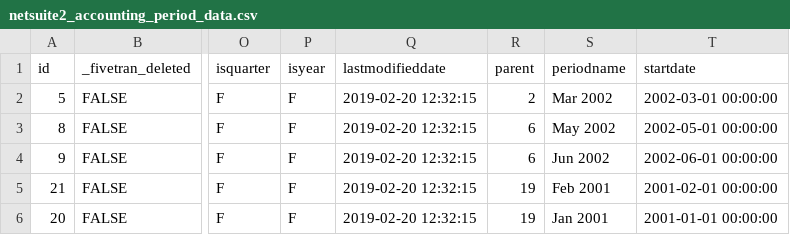
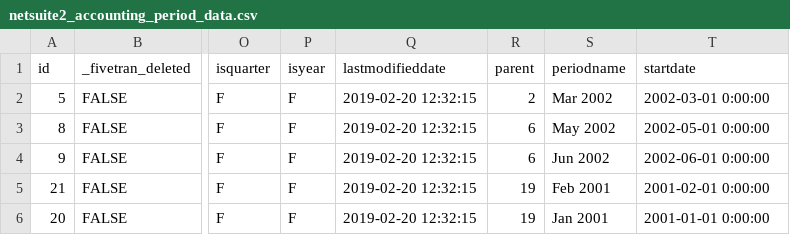
Before and after one commit to fivetran/dbt_netsuite, a CSV file: integration_tests/seeds/netsuite2_accounting_period_data.csv, drawn as a sheet; only a part is shown, gaps mark what is left out; the diff names each change by its address in the sheet, - before the commit and + after, or states it on an @@ line.

```diff
--- a/integration_tests/seeds/netsuite2_accounting_period_data.csv
+++ b/integration_tests/seeds/netsuite2_accounting_period_data.csv
-T2 (startdate): 2002-03-01 00:00:00
+T2 (startdate): 2002-03-01 0:00:00
-T3 (startdate): 2002-05-01 00:00:00
+T3 (startdate): 2002-05-01 0:00:00
-T4 (startdate): 2002-06-01 00:00:00
+T4 (startdate): 2002-06-01 0:00:00
-T5 (startdate): 2001-02-01 00:00:00
+T5 (startdate): 2001-02-01 0:00:00
-T6 (startdate): 2001-01-01 00:00:00
+T6 (startdate): 2001-01-01 0:00:00
```
Also changed, not shown: integration_tests/seeds/netsuite2_consolidated_exchange_rate_data.csv, integration_tests/seeds/netsuite2_job_data.csv.
